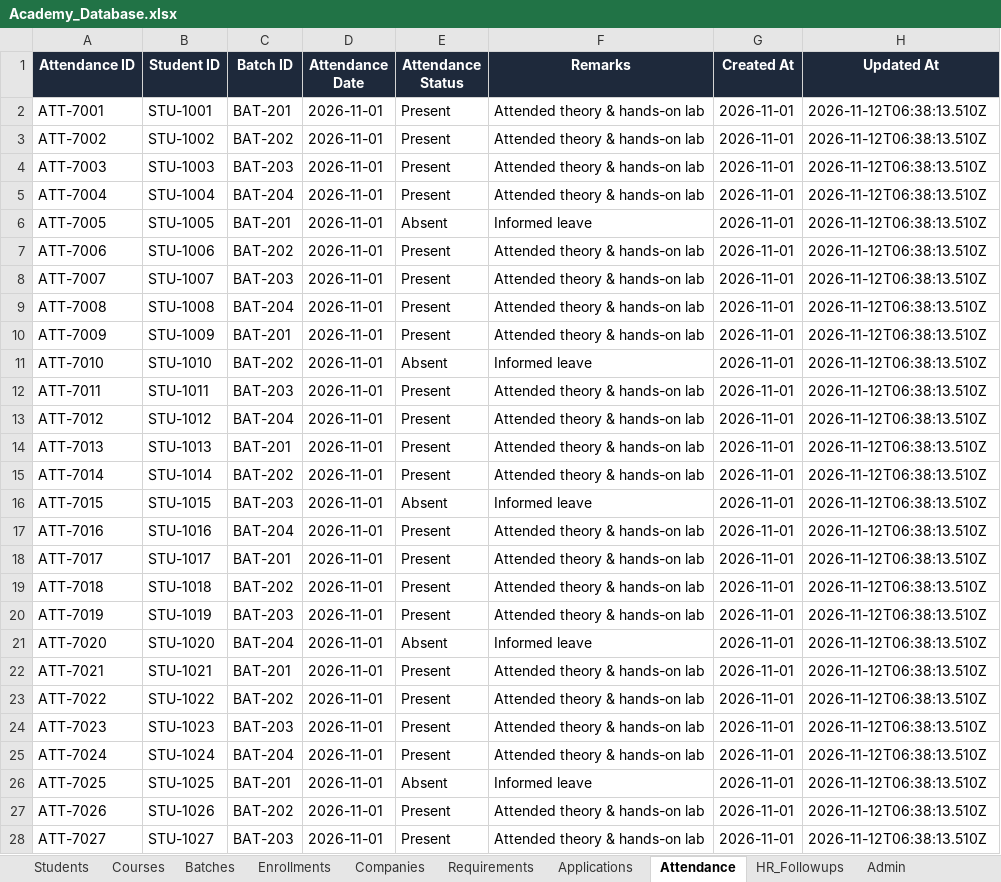
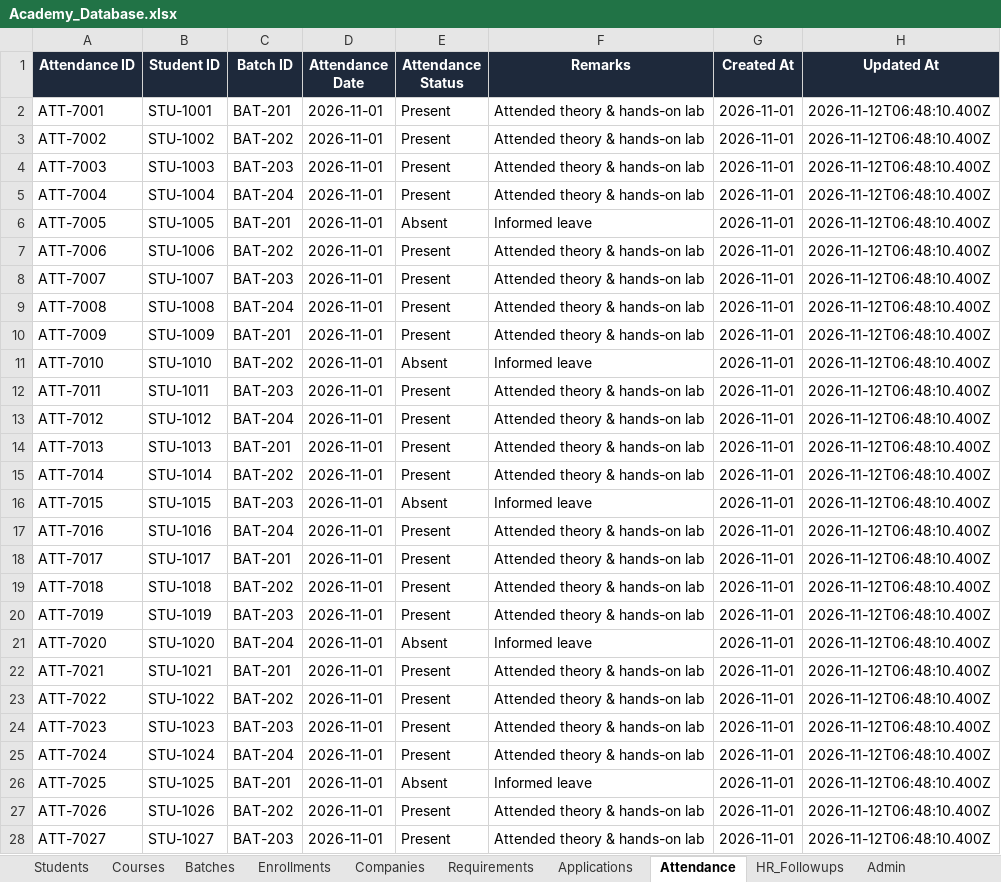
Before and after one commit to vtechams/AMS1, an Excel workbook: database/Academy_Database.xlsx, sheet Attendance, drawn as a sheet; only a part is shown; values as stored, in another font and other column widths than the file's, no borders; the diff covers the shown part only; the diff names each change by its address in the sheet, - before the commit and + after, or states it on an @@ line.

```diff
--- a/database/Academy_Database.xlsx (sheet Attendance)
+++ b/database/Academy_Database.xlsx (sheet Attendance)
-H2:H28 (Updated At): 2026-11-12T06:38:13.510Z
+H2:H28 (Updated At): 2026-11-12T06:48:10.400Z
```
Also changed, not shown: 1473 edited cells elsewhere in this sheet, sheet Applications, sheet Enrollments, sheet Students, sheet Batches, sheet Courses, sheet Companies, 2 more sheets, 3 other files.
